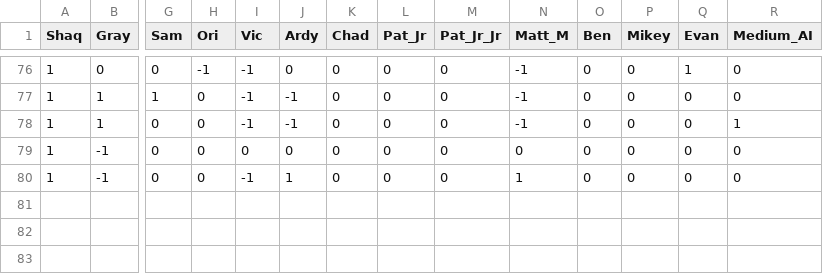
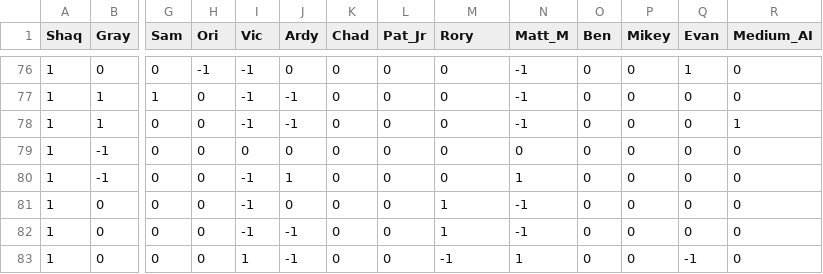
Before and after one commit to asontakke2/aoe_rankings, a CSV file: sample_data.csv, drawn as a sheet; only a part is shown, gaps mark what is left out; rows hold the shown columns only; the diff names each change by its address in the sheet, - before the commit and + after, or states it on an @@ line.

Commit message:
updated data

```diff
--- a/sample_data.csv
+++ b/sample_data.csv
-M1: Pat_Jr_Jr
+M1: Rory
+row 81: 1 | 0 | 0 | 0 | -1 | 0 | 0 | 0 | 1 | -1 | 0 | 0 | 0 | 0
+row 82: 1 | 0 | 0 | 0 | -1 | -1 | 0 | 0 | 1 | -1 | 0 | 0 | 0 | 0
+row 83: 1 | 0 | 0 | 0 | 1 | -1 | 0 | 0 | -1 | 1 | 0 | 0 | -1 | 0
```
